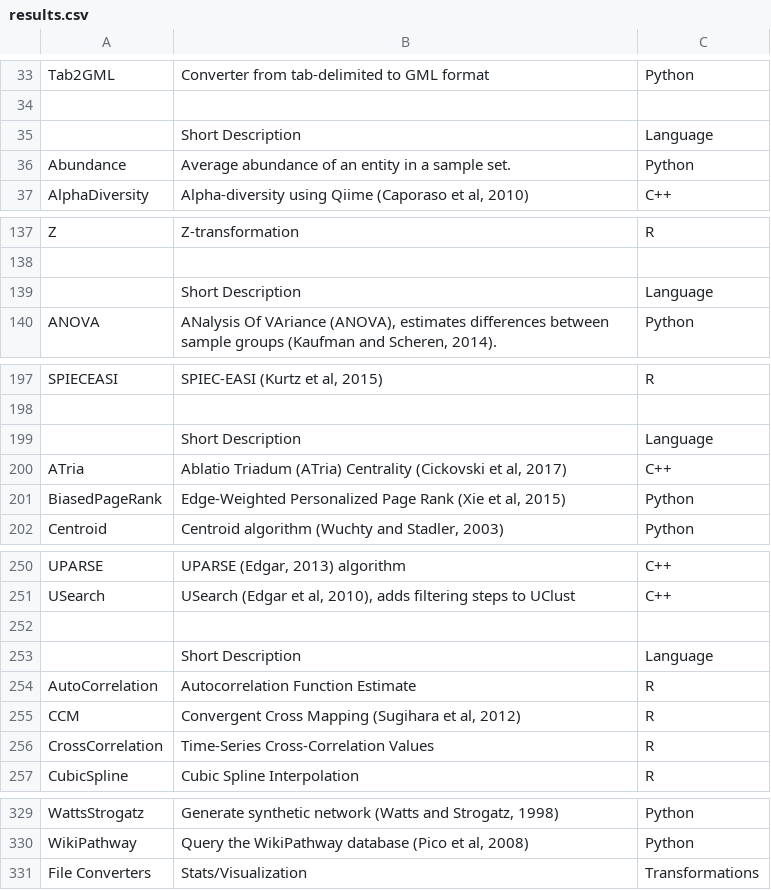
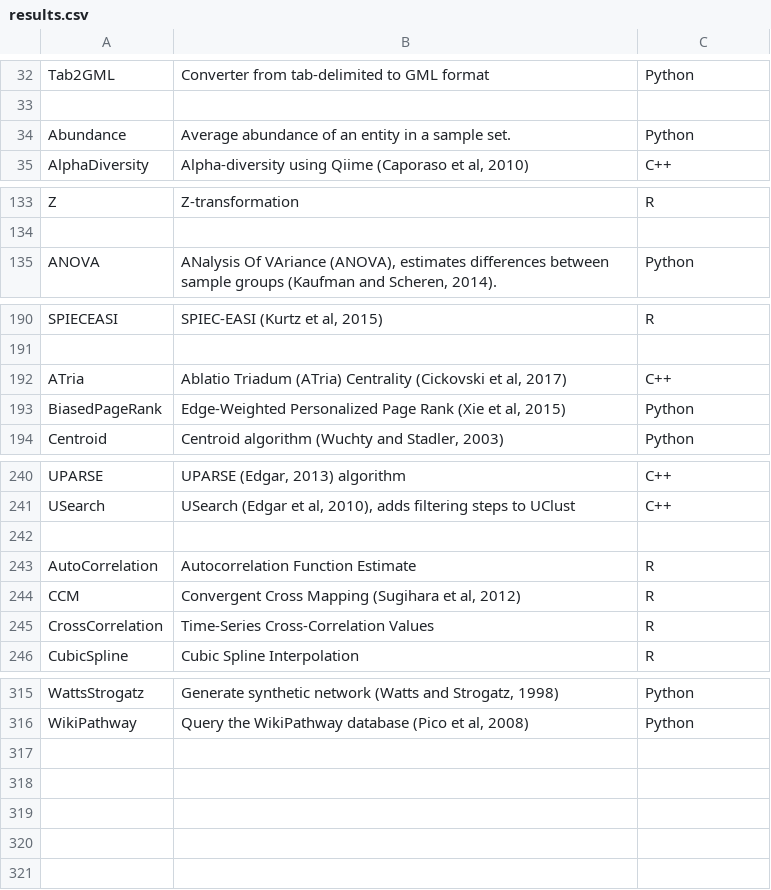
Before and after one commit to movingpictures83/PluMA-GUI, a CSV file: Web_Scraping/PluMA/results.csv, drawn as a sheet; only a part is shown, gaps mark what is left out; the diff covers the shown part only; the diff names each change by its address in the sheet, - before the commit and + after, or states it on an @@ line.

```diff
--- a/Web_Scraping/PluMA/results.csv
+++ b/Web_Scraping/PluMA/results.csv
-row 35:  | Short Description | Language
-row 139:  | Short Description | Language
-row 199:  | Short Description | Language
-row 253:  | Short Description | Language
-row 331: File Converters | Stats/Visualization | Transformations
```
Also changed, not shown: 10 removed rows elsewhere in this file, 4 other files.
